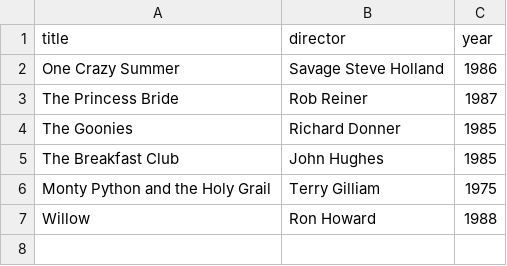
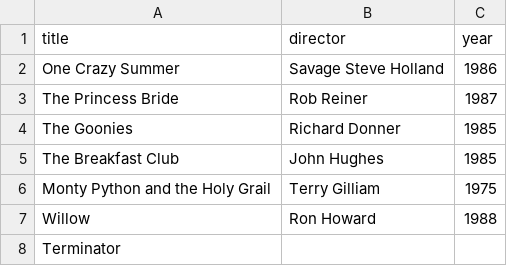
Before and after one commit to duc-huy-ly/webflyx, a CSV file: classics.csv, drawn as a sheet.

Commit message:
4.Add 'Terminator' to classics.csv

```diff
--- a/classics.csv
+++ b/classics.csv
@@ -7 +7,2 @@ Monty Python and the Holy Grail, Terry Gilliam, 1975
 Willow, Ron Howard, 1988
+Terminator
```
